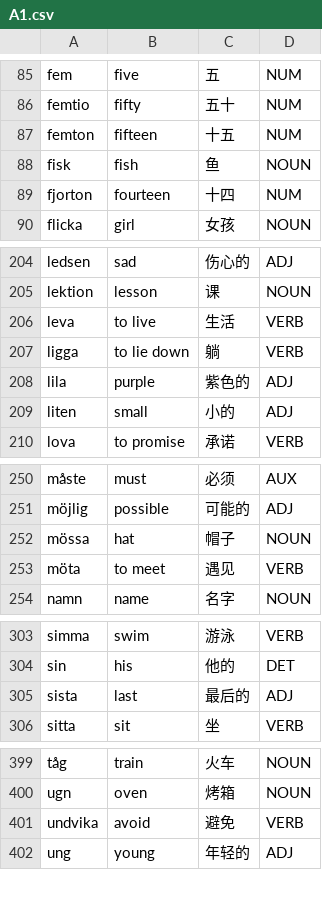
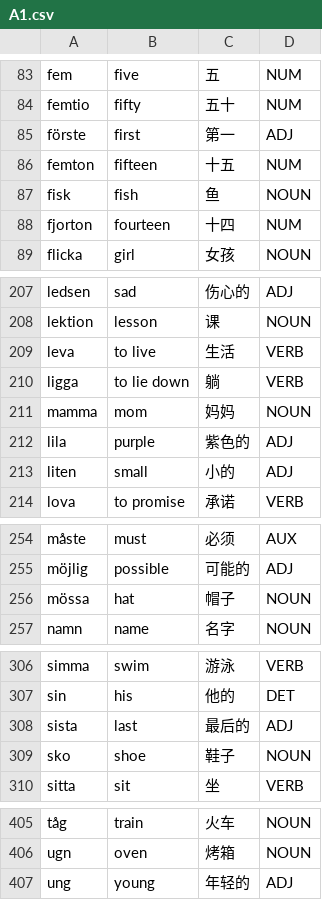
Before and after one commit to Jonathangadeaharder/VocabLevels, a CSV file: swedish/A1.csv, drawn as a sheet; only a part is shown, gaps mark what is left out; the diff covers the shown part only.

```diff
--- a/swedish/A1.csv
+++ b/swedish/A1.csv
@@ -86,2 +84,3 @@ fem,five,五,NUM
 femtio,fifty,五十,NUM
+förste,first,第一,ADJ
 femton,fifteen,十五,NUM
@@ -207,2 +210,3 @@ leva,to live,生活,VERB
 ligga,to lie down,躺,VERB
+mamma,mom,妈妈,NOUN
 lila,purple,紫色的,ADJ
@@ -252,3 +256,2 @@ möjlig,possible,可能的,ADJ
 mössa,hat,帽子,NOUN
-möta,to meet,遇见,VERB
 namn,name,名字,NOUN
@@ -305,2 +308,3 @@ sin,his,他的,DET
 sista,last,最后的,ADJ
+sko,shoe,鞋子,NOUN
 sitta,sit,坐,VERB
@@ -400,3 +406,2 @@ tåg,train,火车,NOUN
 ugn,oven,烤箱,NOUN
-undvika,avoid,避免,VERB
 ung,young,年轻的,ADJ
```
Also changed, not shown: 8 added rows and 16 removed rows elsewhere in this file, swedish/Advanced.csv, swedish/B1.1.csv, 8 other files.
